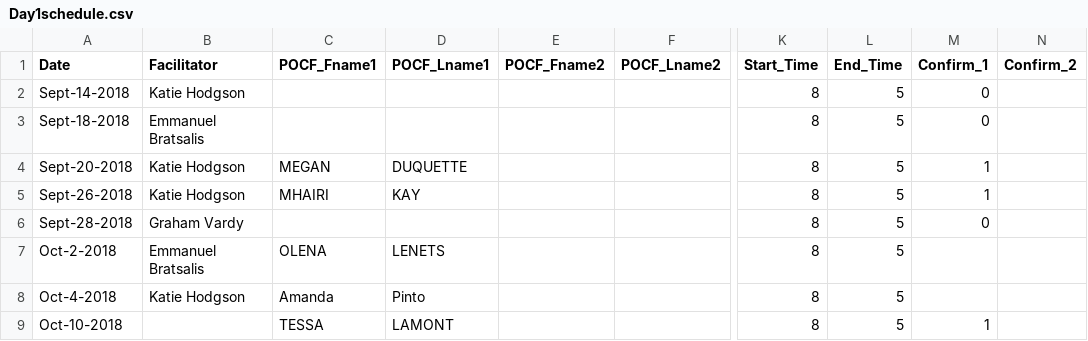
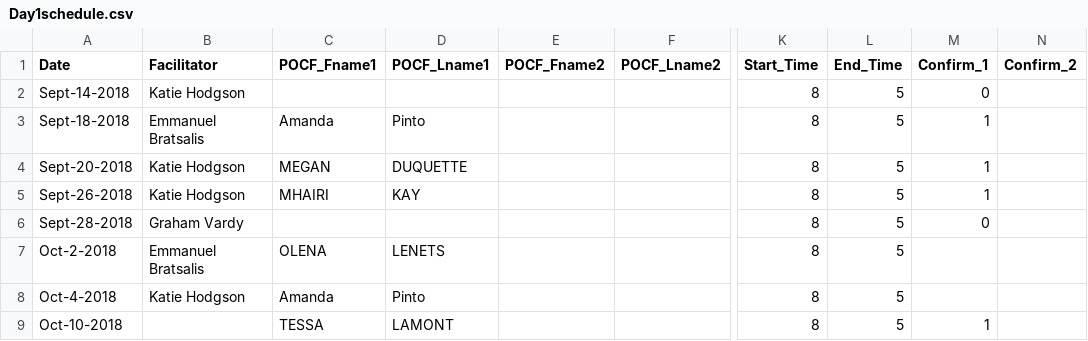
Before and after one commit to AhmadMobin/TIDES2018Day1Schedule, a CSV file: Day1schedule.csv, drawn as a sheet; only a part is shown, gaps mark what is left out; the diff names each change by its address in the sheet, - before the commit and + after, or states it on an @@ line.

Commit message:
Add files via upload

```diff
--- a/Day1schedule.csv
+++ b/Day1schedule.csv
-C3 (POCF_Fname1): (empty)
+C3 (POCF_Fname1): Amanda
-D3 (POCF_Lname1): (empty)
+D3 (POCF_Lname1): Pinto
-M3 (Confirm_1): 0
+M3 (Confirm_1): 1
```
